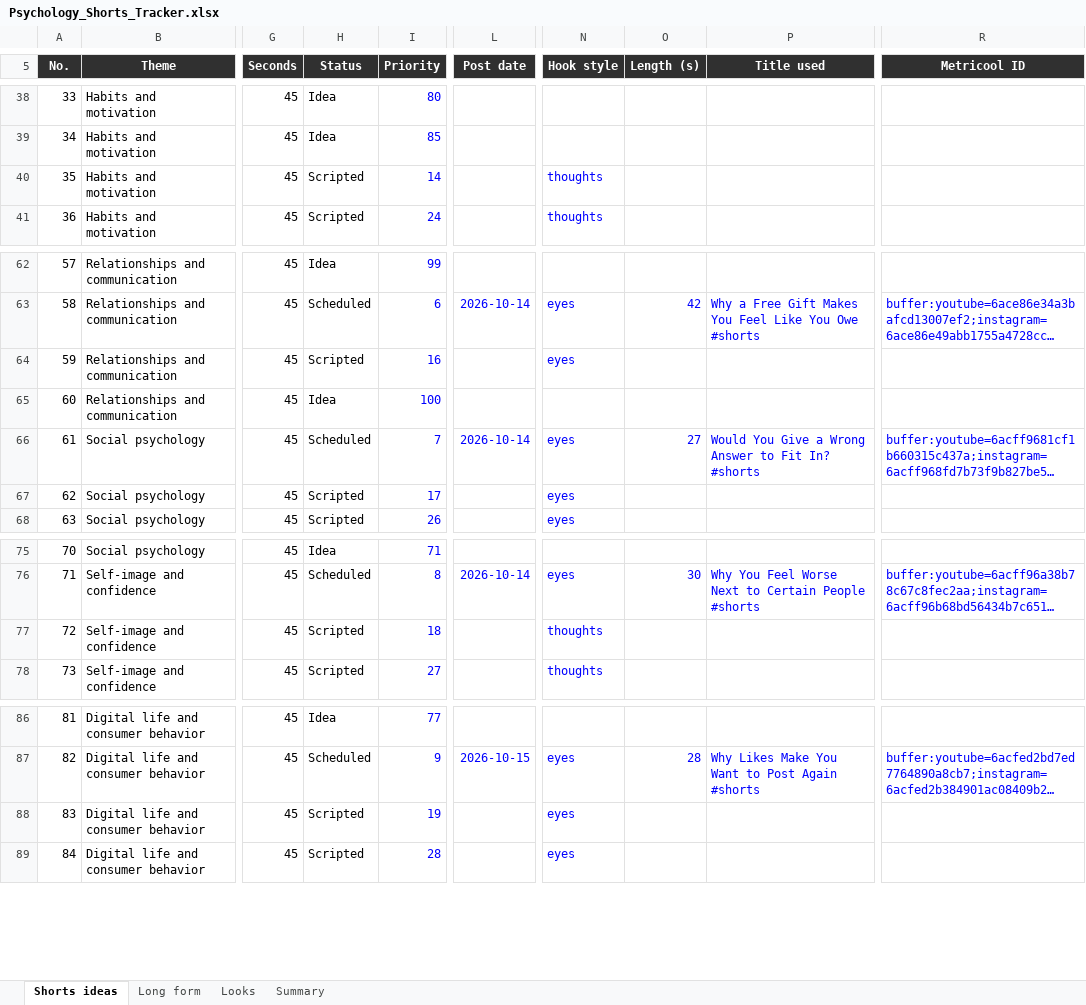
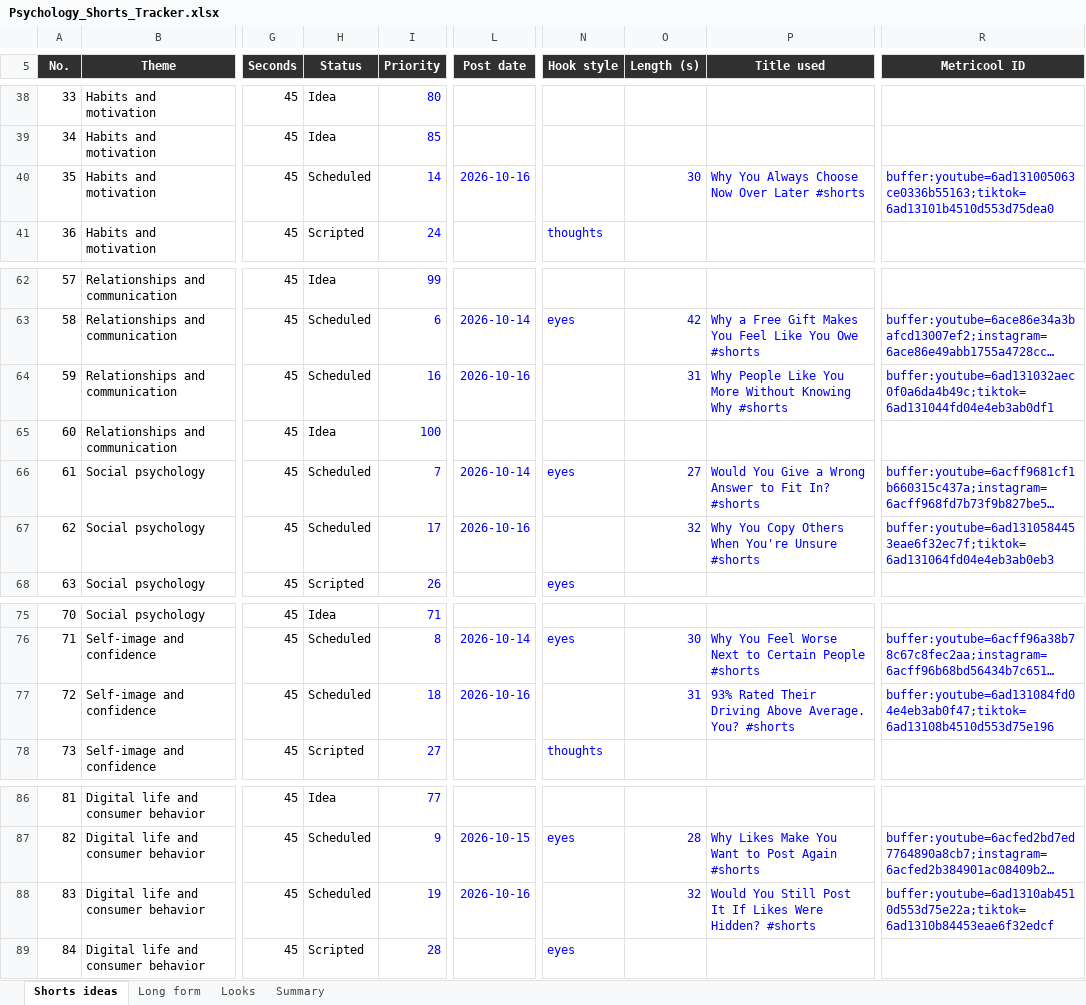
Before and after one commit to SamShark777/motion-as-code, an Excel workbook: shorts/Psychology_Shorts_Tracker.xlsx, sheet Shorts ideas, drawn as a sheet; only a part is shown, gaps mark what is left out; long unchanged cells end in …; values as stored, in another font and other column widths than the file's, no borders; conditional formats and table styles not drawn; the diff names each change by its address in the sheet, - before the commit and + after, or states it on an @@ line.

Commit message:
ci: scheduled 2026-10-15

```diff
--- a/shorts/Psychology_Shorts_Tracker.xlsx (sheet Shorts ideas)
+++ b/shorts/Psychology_Shorts_Tracker.xlsx (sheet Shorts ideas)
-H40 (Status): Scripted
+H40 (Status): Scheduled
-L40 (Post date): (empty)
+L40 (Post date): 2026-10-16
-N40 (Hook style): thoughts
+N40 (Hook style): (empty)
-O40 (Length (s)): (empty)
+O40 (Length (s)): 30
-P40 (Title used): (empty)
+P40 (Title used): Why You Always Choose Now Over Later #shorts
-R40 (Metricool ID): (empty)
+R40 (Metricool ID): buffer:youtube=6ad131005063ce0336b55163;tiktok=6ad13101b4510d553d75dea0
-H64 (Status): Scripted
+H64 (Status): Scheduled
-L64 (Post date): (empty)
+L64 (Post date): 2026-10-16
-N64 (Hook style): eyes
+N64 (Hook style): (empty)
-O64 (Length (s)): (empty)
+O64 (Length (s)): 31
-P64 (Title used): (empty)
+P64 (Title used): Why People Like You More Without Knowing Why #shorts
-R64 (Metricool ID): (empty)
+R64 (Metricool ID): buffer:youtube=6ad131032aec0f0a6da4b49c;tiktok=6ad131044fd04e4eb3ab0df1
-H67 (Status): Scripted
+H67 (Status): Scheduled
-L67 (Post date): (empty)
+L67 (Post date): 2026-10-16
-N67 (Hook style): eyes
+N67 (Hook style): (empty)
-O67 (Length (s)): (empty)
+O67 (Length (s)): 32
-P67 (Title used): (empty)
+P67 (Title used): Why You Copy Others When You're Unsure #shorts
-R67 (Metricool ID): (empty)
+R67 (Metricool ID): buffer:youtube=6ad1310584453eae6f32ec7f;tiktok=6ad131064fd04e4eb3ab0eb3
-H77 (Status): Scripted
+H77 (Status): Scheduled
-L77 (Post date): (empty)
+L77 (Post date): 2026-10-16
-N77 (Hook style): thoughts
+N77 (Hook style): (empty)
-O77 (Length (s)): (empty)
+O77 (Length (s)): 31
-P77 (Title used): (empty)
+P77 (Title used): 93% Rated Their Driving Above Average. You? #shorts
-R77 (Metricool ID): (empty)
+R77 (Metricool ID): buffer:youtube=6ad131084fd04e4eb3ab0f47;tiktok=6ad13108b4510d553d75e196
-H88 (Status): Scripted
+H88 (Status): Scheduled
-L88 (Post date): (empty)
+L88 (Post date): 2026-10-16
-N88 (Hook style): eyes
+N88 (Hook style): (empty)
-O88 (Length (s)): (empty)
+O88 (Length (s)): 32
-P88 (Title used): (empty)
+P88 (Title used): Would You Still Post It If Likes Were Hidden? #shorts
-R88 (Metricool ID): (empty)
+R88 (Metricool ID): buffer:youtube=6ad1310ab4510d553d75e22a;tiktok=6ad1310b84453eae6f32edcf
```
Also changed, not shown: 5 other files.
